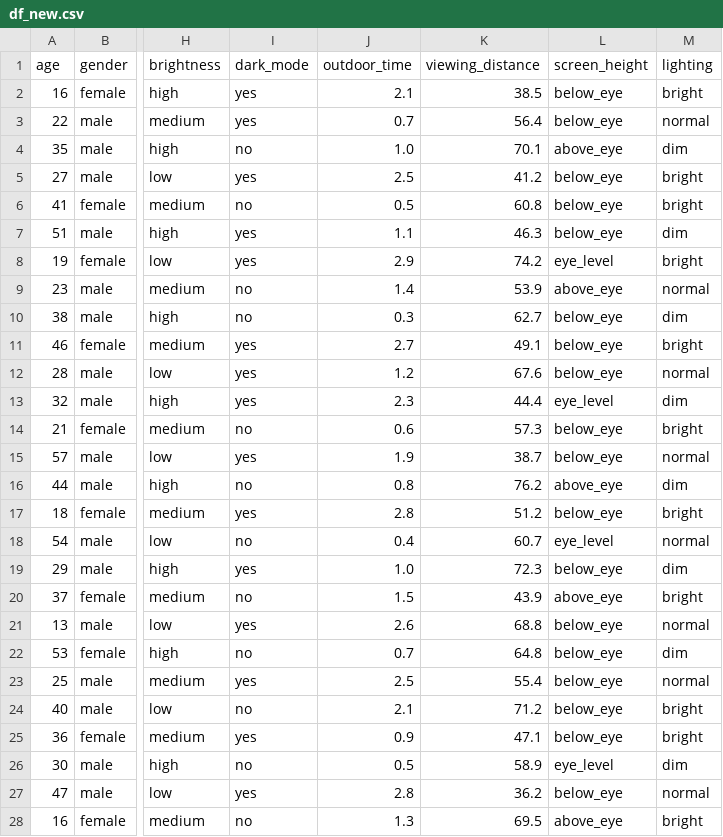
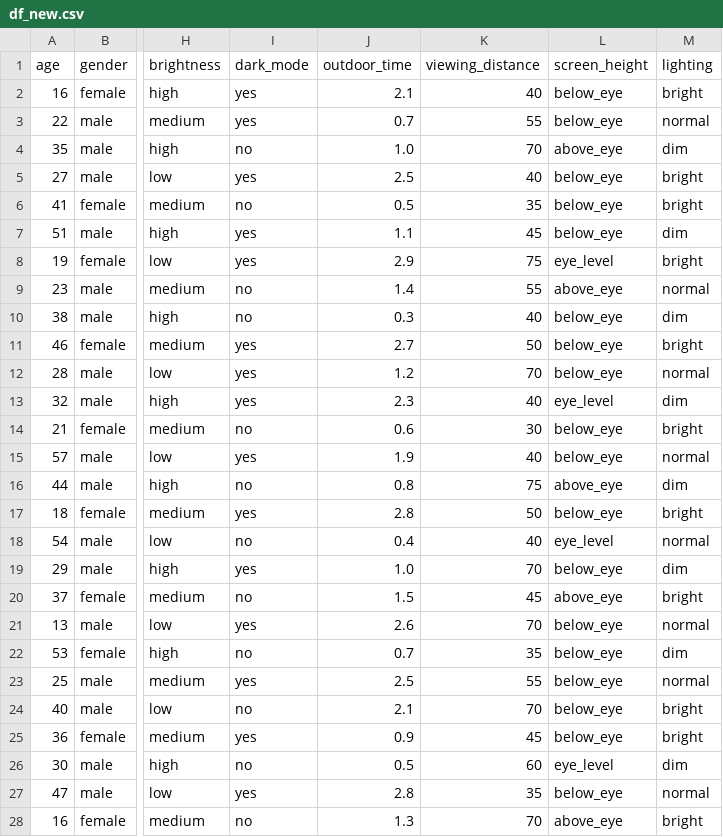
Before and after one commit to YashShinde39/Eye-Vision-prediction-project, a CSV file: df_new.csv, drawn as a sheet; only a part is shown, gaps mark what is left out; the diff covers the shown part only; the diff names each change by its address in the sheet, - before the commit and + after, or states it on an @@ line.

```diff
--- a/df_new.csv
+++ b/df_new.csv
-K2 (viewing_distance): 38.5
+K2 (viewing_distance): 40
-K3 (viewing_distance): 56.4
+K3 (viewing_distance): 55
-K4 (viewing_distance): 70.1
+K4 (viewing_distance): 70
-K5 (viewing_distance): 41.2
+K5 (viewing_distance): 40
-K6 (viewing_distance): 60.8
+K6 (viewing_distance): 35
-K7 (viewing_distance): 46.3
+K7 (viewing_distance): 45
-K8 (viewing_distance): 74.2
+K8 (viewing_distance): 75
-K9 (viewing_distance): 53.9
+K9 (viewing_distance): 55
-K10 (viewing_distance): 62.7
+K10 (viewing_distance): 40
-K11 (viewing_distance): 49.1
+K11 (viewing_distance): 50
-K12 (viewing_distance): 67.6
+K12 (viewing_distance): 70
-K13 (viewing_distance): 44.4
+K13 (viewing_distance): 40
-K14 (viewing_distance): 57.3
+K14 (viewing_distance): 30
-K15 (viewing_distance): 38.7
+K15 (viewing_distance): 40
-K16 (viewing_distance): 76.2
+K16 (viewing_distance): 75
-K17 (viewing_distance): 51.2
+K17 (viewing_distance): 50
-K18 (viewing_distance): 60.7
+K18 (viewing_distance): 40
-K19 (viewing_distance): 72.3
+K19 (viewing_distance): 70
-K20 (viewing_distance): 43.9
+K20 (viewing_distance): 45
-K21 (viewing_distance): 68.8
+K21 (viewing_distance): 70
-K22 (viewing_distance): 64.8
+K22 (viewing_distance): 35
-K23 (viewing_distance): 55.4
+K23 (viewing_distance): 55
-K24 (viewing_distance): 71.2
+K24 (viewing_distance): 70
-K25 (viewing_distance): 47.1
+K25 (viewing_distance): 45
-K26 (viewing_distance): 58.9
+K26 (viewing_distance): 60
-K27 (viewing_distance): 36.2
+K27 (viewing_distance): 35
-K28 (viewing_distance): 69.5
+K28 (viewing_distance): 70
```
Also changed, not shown: 22 edited cells elsewhere in this file, 1 other file.
